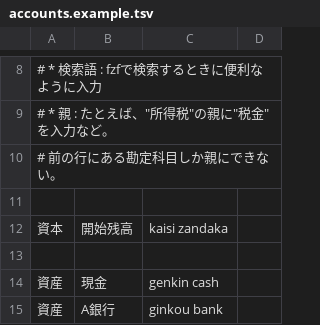
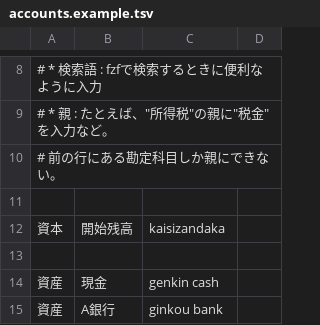
Before and after one commit to ivan111/mita, a TSV file: public/data/accounts.example.tsv, drawn as a sheet; only a part is shown, gaps mark what is left out.

```diff
--- a/public/data/accounts.example.tsv
+++ b/public/data/accounts.example.tsv
@@ -11,3 +11,3 @@
 
-資本	開始残高	kaisi zandaka	
+資本	開始残高	kaisizandaka	
 
```
Also changed, not shown: 5 other files.
